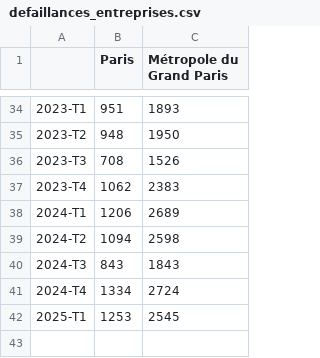
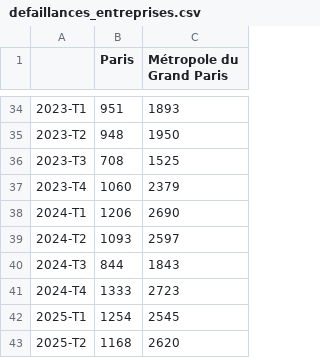
Before and after one commit to Atelier-parisien-d-urbanisme/Observatoire-economie-paris, a CSV file: 4_Creations_et_defaillances_d_entreprises/4_2_Defaillances_entreprises/defaillances_entreprises.csv, drawn as a sheet; only a part is shown, gaps mark what is left out.

Commit message:
Update defaillances_entreprises.csv

```diff
--- a/4_Creations_et_defaillances_d_entreprises/4_2_Defaillances_entreprises/defaillances_entreprises.csv
+++ b/4_Creations_et_defaillances_d_entreprises/4_2_Defaillances_entreprises/defaillances_entreprises.csv
@@ -35,8 +35,9 @@
 2023-T2;948;1950
-2023-T3;708;1526
-2023-T4;1062;2383
-2024-T1;1206;2689
-2024-T2;1094;2598
-2024-T3;843;1843
-2024-T4;1334;2724
-2025-T1;1253;2545
+2023-T3;708;1525
+2023-T4;1060;2379
+2024-T1;1206;2690
+2024-T2;1093;2597
+2024-T3;844;1843
+2024-T4;1333;2723
+2025-T1;1254;2545
+2025-T2;1168;2620
```
